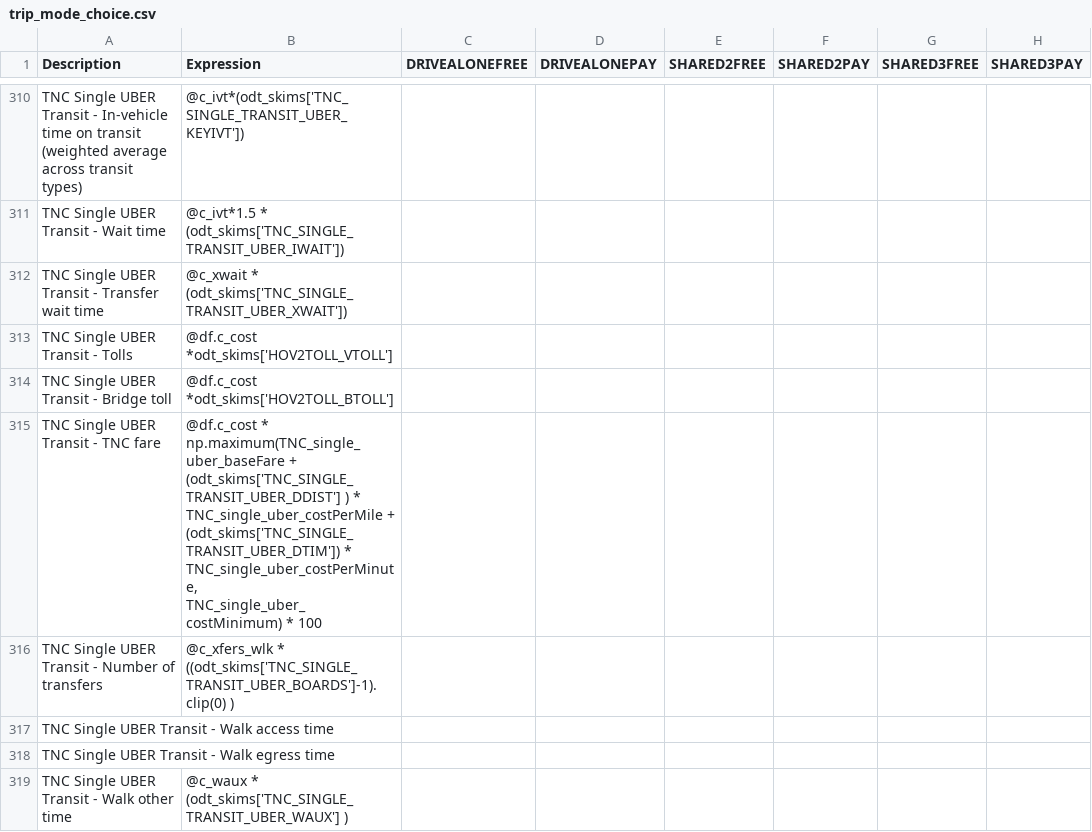
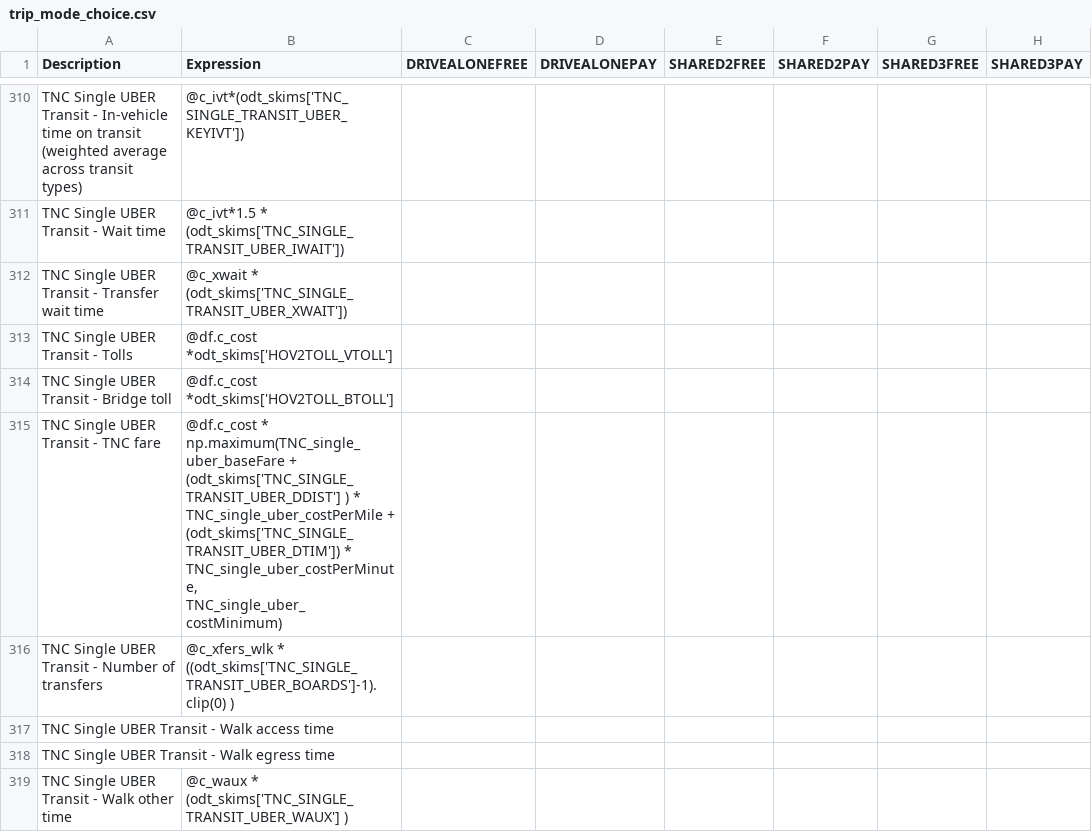
Before and after one commit to LBNL-UCB-STI/activitysim-configs-sfbay, a CSV file: configs/trip_mode_choice.csv, drawn as a sheet; only a part is shown, gaps mark what is left out; the diff covers the shown part only; the diff names each change by its address in the sheet, - before the commit and + after, or states it on an @@ line.

Commit message:
bug in trip_mode_choice.csv

```diff
--- a/configs/trip_mode_choice.csv
+++ b/configs/trip_mode_choice.csv
-B315 (Expression): …TNC_single_uber_costPerMinute, TNC_single_uber_costMinimum) * 100
+B315 (Expression): …TNC_single_uber_costPerMinute, TNC_single_uber_costMinimum)
```
Also changed, not shown: 5 edited cells elsewhere in this file.
